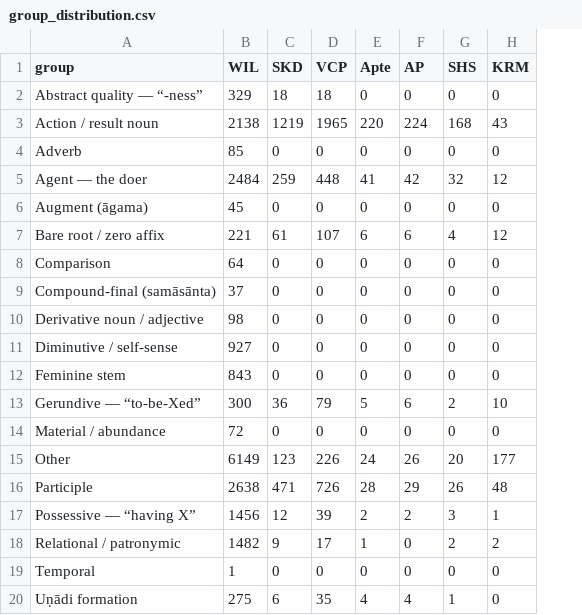
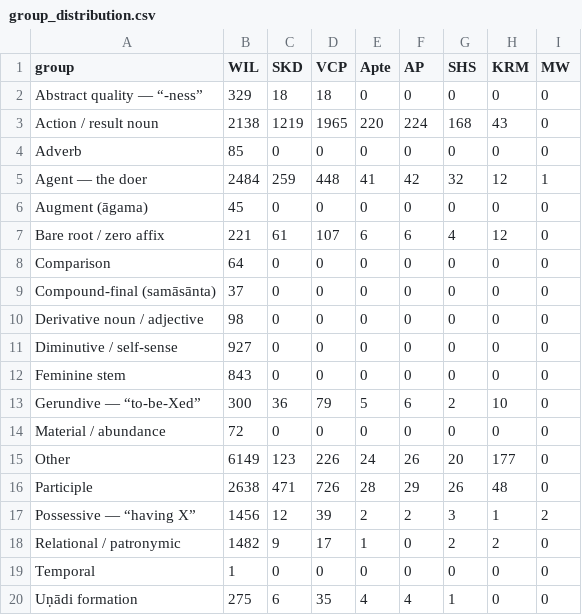
Before and after one commit to sanskrit-lexicon/csl-orig, a CSV file: v02/etymology_stats/group_distribution.csv, drawn as a sheet; the diff names each change by its address in the sheet, - before the commit and + after, or states it on an @@ line.

```diff
--- a/v02/etymology_stats/group_distribution.csv
+++ b/v02/etymology_stats/group_distribution.csv
+column I (MW), rows 2-20: 0 | 0 | 0 | 1 | 0 | 0 | 0 | 0 | 0 | 0 | 0 | 0 | 0 | 0 | 0 | 2 | 0 | 0 | 0
```
Also changed, not shown: v02/etymology_stats/affix_frequency.csv, 8 other files.
